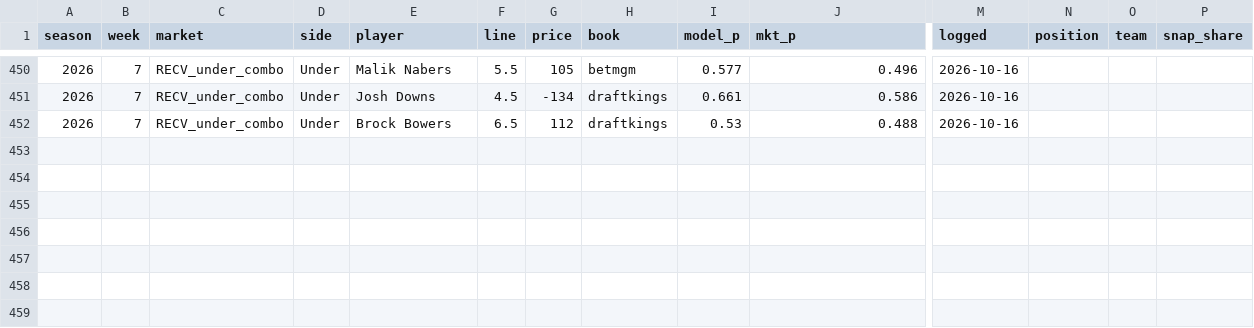
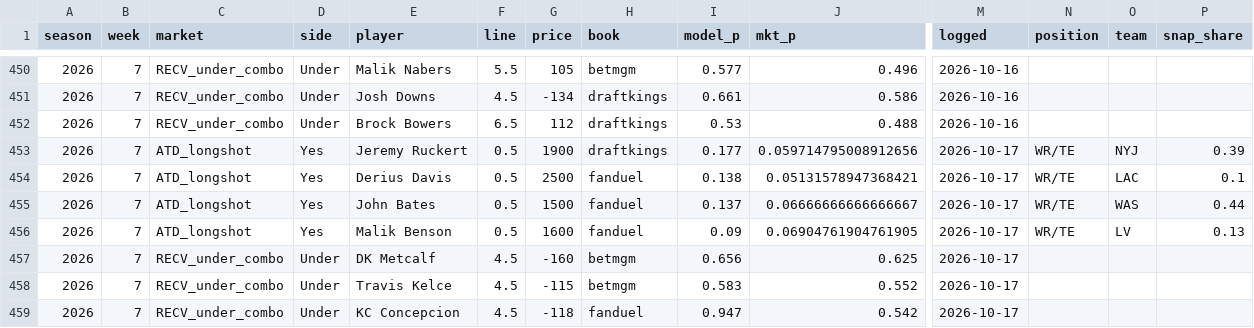
Before and after one commit to zslater2-collab/Ozzie, a CSV file: nfl_watchlist_log.csv, drawn as a sheet; only a part is shown, gaps mark what is left out; rows hold the shown columns only; the diff names each change by its address in the sheet, - before the commit and + after, or states it on an @@ line.

```diff
--- a/nfl_watchlist_log.csv
+++ b/nfl_watchlist_log.csv
+row 453: 2026 | 7 | ATD_longshot | Yes | Jeremy Ruckert | 0.5 | 1900 | draftkings | 0.177 | 0.059714795008912656 | 2026-10-17 | WR/TE | NYJ | 0.39
+row 454: 2026 | 7 | ATD_longshot | Yes | Derius Davis | 0.5 | 2500 | fanduel | 0.138 | 0.05131578947368421 | 2026-10-17 | WR/TE | LAC | 0.1
+row 455: 2026 | 7 | ATD_longshot | Yes | John Bates | 0.5 | 1500 | fanduel | 0.137 | 0.06666666666666667 | 2026-10-17 | WR/TE | WAS | 0.44
+row 456: 2026 | 7 | ATD_longshot | Yes | Malik Benson | 0.5 | 1600 | fanduel | 0.09 | 0.06904761904761905 | 2026-10-17 | WR/TE | LV | 0.13
+row 457: 2026 | 7 | RECV_under_combo | Under | DK Metcalf | 4.5 | -160 | betmgm | 0.656 | 0.625 | 2026-10-17
+row 458: 2026 | 7 | RECV_under_combo | Under | Travis Kelce | 4.5 | -115 | betmgm | 0.583 | 0.552 | 2026-10-17
+row 459: 2026 | 7 | RECV_under_combo | Under | KC Concepcion | 4.5 | -118 | fanduel | 0.947 | 0.542 | 2026-10-17
```
Also changed, not shown: 1 other file.
